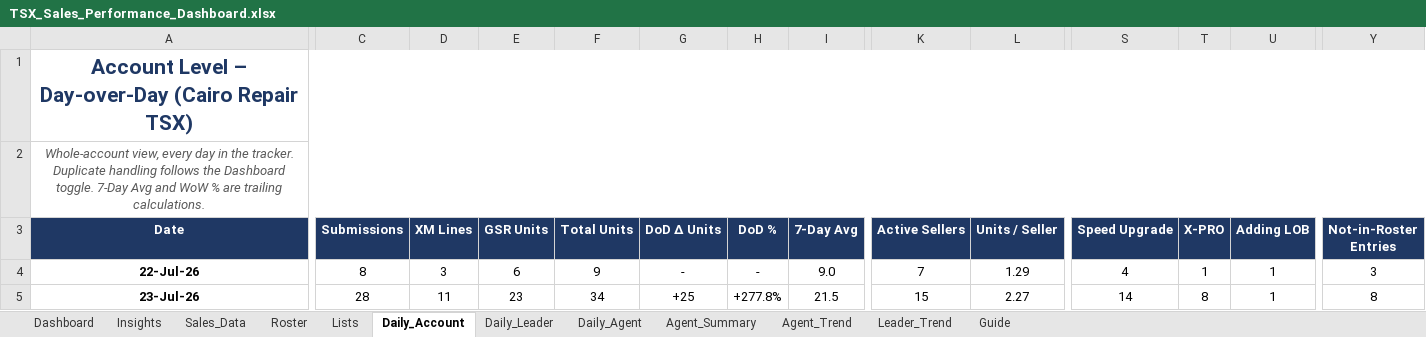
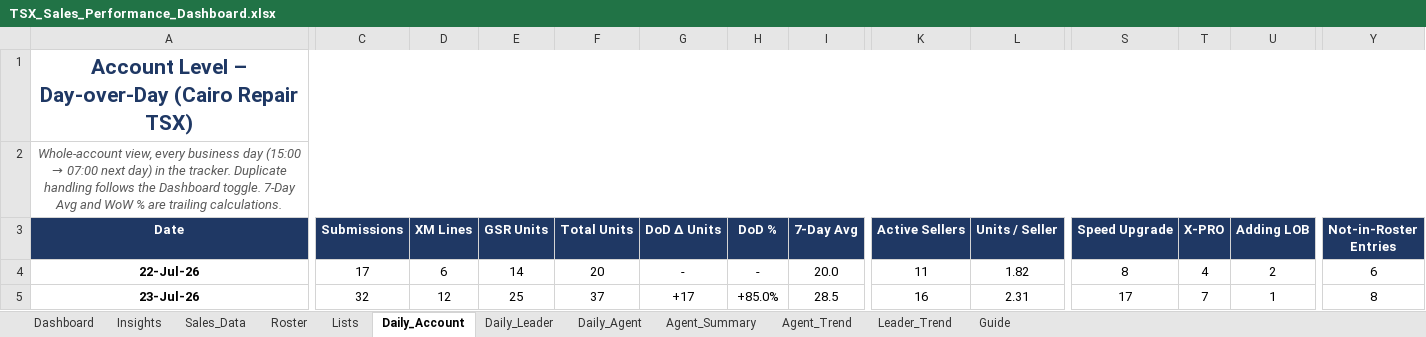
Before and after one commit to comar12/LMS, an Excel workbook: reports/TSX_Sales_Performance_Dashboard.xlsx, sheet Daily_Account, drawn as a sheet; only a part is shown, gaps mark what is left out; values as stored, in another font and other column widths than the file's, no borders; conditional formats not drawn; the diff covers the shown part only; the diff names each change by its address in the sheet, - before the commit and + after, or states it on an @@ line.

```diff
--- a/reports/TSX_Sales_Performance_Dashboard.xlsx (sheet Daily_Account)
+++ b/reports/TSX_Sales_Performance_Dashboard.xlsx (sheet Daily_Account)
@@ A2 (Date): …view, every day in the… → …view, every business day (15:00 → 07:00 next day) in the… @@
-C4 (Submissions): 8
+C4 (Submissions): 17
-D4 (XM Lines): 3
+D4 (XM Lines): 6
-E4 (GSR Units): 6
+E4 (GSR Units): 14
-F4 (Total Units): 9
+F4 (Total Units): 20
-I4 (7-Day Avg): 9.0
+I4 (7-Day Avg): 20.0
-K4 (Active Sellers): 7
+K4 (Active Sellers): 11
-L4 (Units / Seller): 1.29
+L4 (Units / Seller): 1.82
-S4 (Speed Upgrade): 4
+S4 (Speed Upgrade): 8
-T4 (X-PRO): 1
+T4 (X-PRO): 4
-U4 (Adding LOB): 1
+U4 (Adding LOB): 2
-Y4 (Not-in-Roster Entries): 3
+Y4 (Not-in-Roster Entries): 6
-C5 (Submissions): 28
+C5 (Submissions): 32
-D5 (XM Lines): 11
+D5 (XM Lines): 12
-E5 (GSR Units): 23
+E5 (GSR Units): 25
-F5 (Total Units): 34
+F5 (Total Units): 37
-G5 (DoD Δ Units): +25
+G5 (DoD Δ Units): +17
-H5 (DoD %): +277.8%
+H5 (DoD %): +85.0%
-I5 (7-Day Avg): 21.5
+I5 (7-Day Avg): 28.5
-K5 (Active Sellers): 15
+K5 (Active Sellers): 16
-L5 (Units / Seller): 2.27
+L5 (Units / Seller): 2.31
-S5 (Speed Upgrade): 14
+S5 (Speed Upgrade): 17
-T5 (X-PRO): 8
+T5 (X-PRO): 7
```
Also changed, not shown: 1 removed row and 1361 edited cells elsewhere in this sheet, sheet Sales_Data, sheet Daily_Leader, sheet Dashboard, sheet Agent_Summary, sheet Agent_Trend, sheet Leader_Trend, 3 more sheets, formulas that keep their value, hidden cells, charts or pictures, 1 other file.
